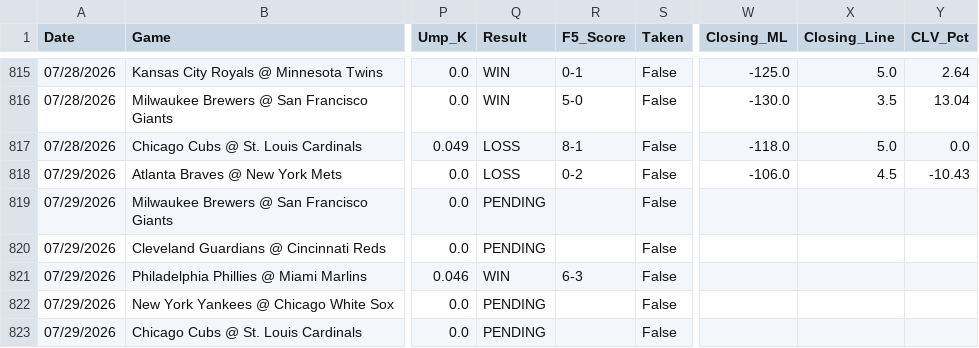
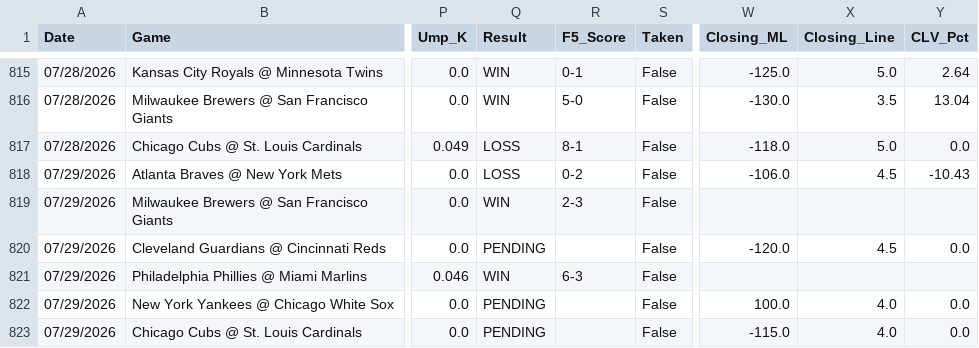
Before and after one commit to reesesetzer-pro/mlb-f5-model, a CSV file: model_picks.csv, drawn as a sheet; only a part is shown, gaps mark what is left out; the diff names each change by its address in the sheet, - before the commit and + after, or states it on an @@ line.

Commit message:
picks: sync 2026-07-29

```diff
--- a/model_picks.csv
+++ b/model_picks.csv
-Q819 (Result): PENDING
+Q819 (Result): WIN
-R819 (F5_Score): (empty)
+R819 (F5_Score): 2-3
-W820 (Closing_ML): (empty)
+W820 (Closing_ML): -120.0
-X820 (Closing_Line): (empty)
+X820 (Closing_Line): 4.5
-Y820 (CLV_Pct): (empty)
+Y820 (CLV_Pct): 0.0
-W822 (Closing_ML): (empty)
+W822 (Closing_ML): 100.0
-X822:X823 (Closing_Line): (empty)
+X822:X823 (Closing_Line): 4.0
-Y822:Y823 (CLV_Pct): (empty)
+Y822:Y823 (CLV_Pct): 0.0
-W823 (Closing_ML): (empty)
+W823 (Closing_ML): -115.0
```
